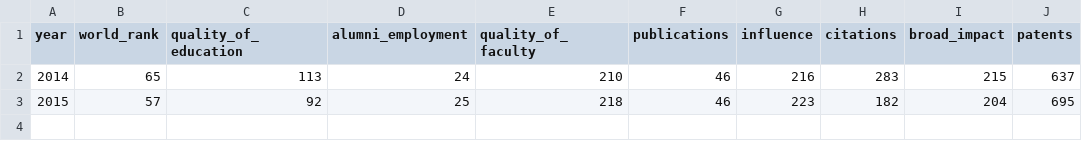
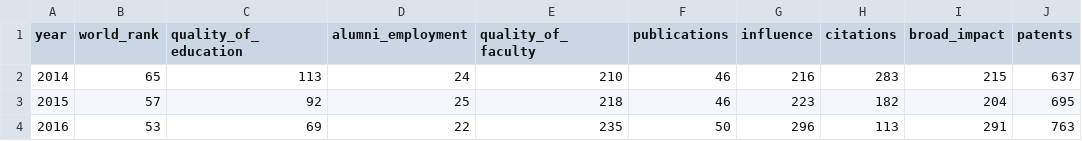
Before and after one commit to chunchun0217/D3_Final-Project, a CSV file: data/ntu_cwur.csv, drawn as a sheet; the diff names each change by its address in the sheet, - before the commit and + after, or states it on an @@ line.

Commit message:
Update ntu_cwur.csv

```diff
--- a/data/ntu_cwur.csv
+++ b/data/ntu_cwur.csv
+row 4: 2016 | 53 | 69 | 22 | 235 | 50 | 296 | 113 | 291 | 763
```
